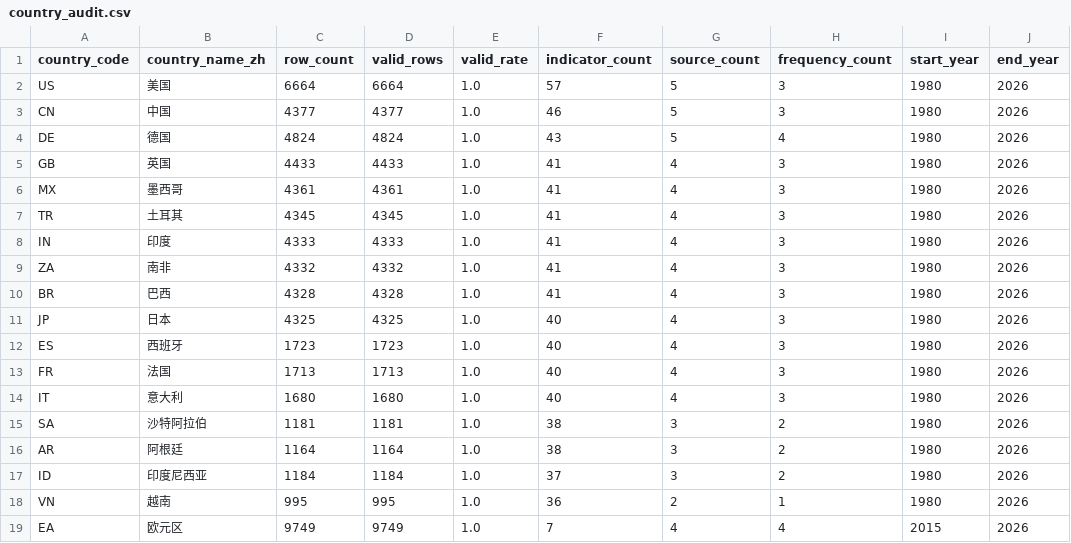
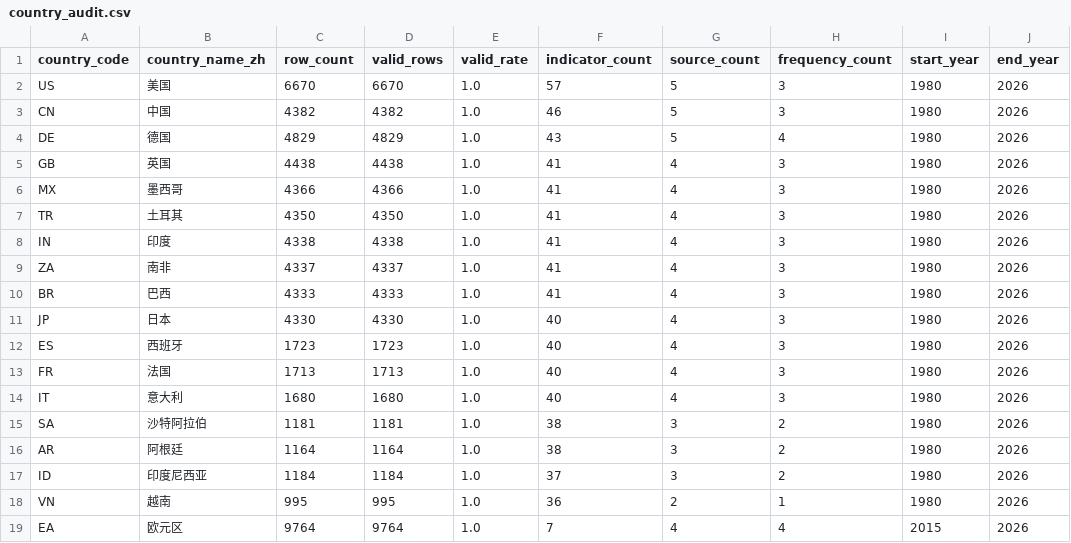
Before and after one commit to tianhaonan510-spec/EconAtlas, a CSV file: audit/country_audit.csv, drawn as a sheet.

```diff
--- a/audit/country_audit.csv
+++ b/audit/country_audit.csv
@@ -1,12 +1,12 @@
 country_code,country_name_zh,row_count,valid_rows,valid_rate,indicator_count,source_count,frequency_count,start_year,end_year
-US,美国,6664,6664,1.0,57,5,3,1980,2026
-CN,中国,4377,4377,1.0,46,5,3,1980,2026
-DE,德国,4824,4824,1.0,43,5,4,1980,2026
-GB,英国,4433,4433,1.0,41,4,3,1980,2026
-MX,墨西哥,4361,4361,1.0,41,4,3,1980,2026
-TR,土耳其,4345,4345,1.0,41,4,3,1980,2026
-IN,印度,4333,4333,1.0,41,4,3,1980,2026
-ZA,南非,4332,4332,1.0,41,4,3,1980,2026
-BR,巴西,4328,4328,1.0,41,4,3,1980,2026
-JP,日本,4325,4325,1.0,40,4,3,1980,2026
+US,美国,6670,6670,1.0,57,5,3,1980,2026
+CN,中国,4382,4382,1.0,46,5,3,1980,2026
+DE,德国,4829,4829,1.0,43,5,4,1980,2026
+GB,英国,4438,4438,1.0,41,4,3,1980,2026
+MX,墨西哥,4366,4366,1.0,41,4,3,1980,2026
+TR,土耳其,4350,4350,1.0,41,4,3,1980,2026
+IN,印度,4338,4338,1.0,41,4,3,1980,2026
+ZA,南非,4337,4337,1.0,41,4,3,1980,2026
+BR,巴西,4333,4333,1.0,41,4,3,1980,2026
+JP,日本,4330,4330,1.0,40,4,3,1980,2026
 ES,西班牙,1723,1723,1.0,40,4,3,1980,2026
@@ -18,2 +18,2 @@ ID,印度尼西亚,1184,1184,1.0,37,3,2,1980,2026
 VN,越南,995,995,1.0,36,2,1,1980,2026
-EA,欧元区,9749,9749,1.0,7,4,4,2015,2026
+EA,欧元区,9764,9764,1.0,7,4,4,2015,2026
```
Also changed, not shown: audit/country_indicator_matrix.csv, audit/series_audit.csv, 24 other files.
